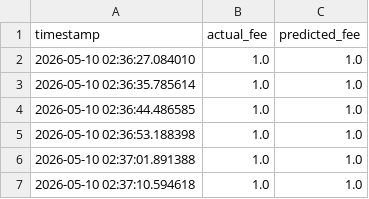
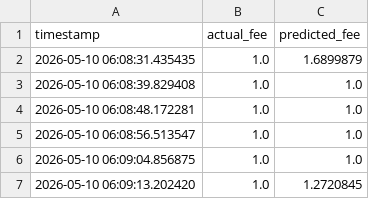
Before and after one commit to CUBOPLUS-BTC/bitcoin-mempool-fee-predictor, a CSV file: models/xgb_predictions_3block.csv, drawn as a sheet.

```diff
--- a/models/xgb_predictions_3block.csv
+++ b/models/xgb_predictions_3block.csv
@@ -1,7 +1,7 @@
 timestamp,actual_fee,predicted_fee
-2026-05-10 02:36:27.084010,1.0,1.0
-2026-05-10 02:36:35.785614,1.0,1.0
-2026-05-10 02:36:44.486585,1.0,1.0
-2026-05-10 02:36:53.188398,1.0,1.0
-2026-05-10 02:37:01.891388,1.0,1.0
-2026-05-10 02:37:10.594618,1.0,1.0
+2026-05-10 06:08:31.435435,1.0,1.6899879
+2026-05-10 06:08:39.829408,1.0,1.0
+2026-05-10 06:08:48.172281,1.0,1.0
+2026-05-10 06:08:56.513547,1.0,1.0
+2026-05-10 06:09:04.856875,1.0,1.0
+2026-05-10 06:09:13.202420,1.0,1.2720845
```
Also changed, not shown: models/ensemble_predictions_1block.csv, models/ensemble_predictions_3block.csv, 16 other files.
